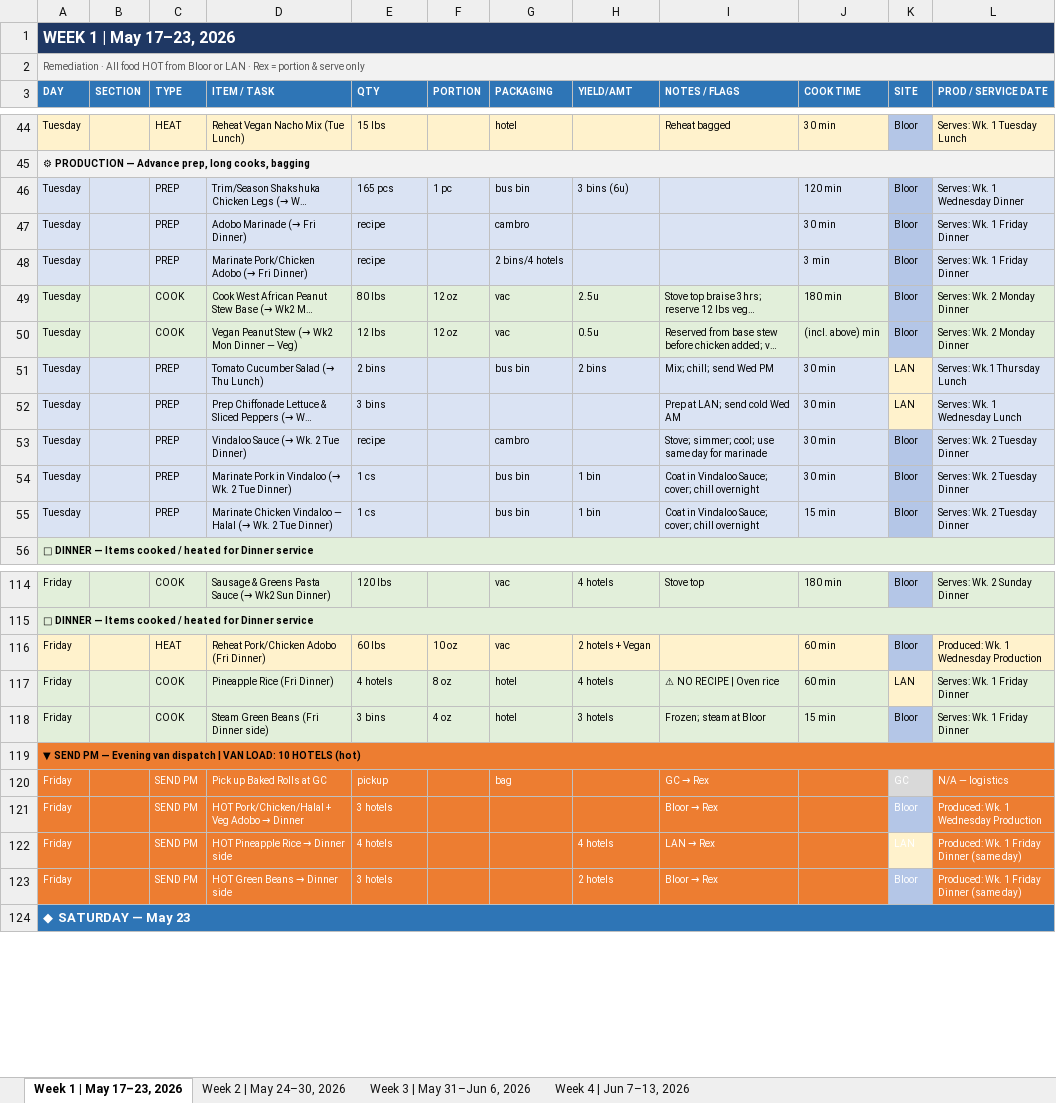
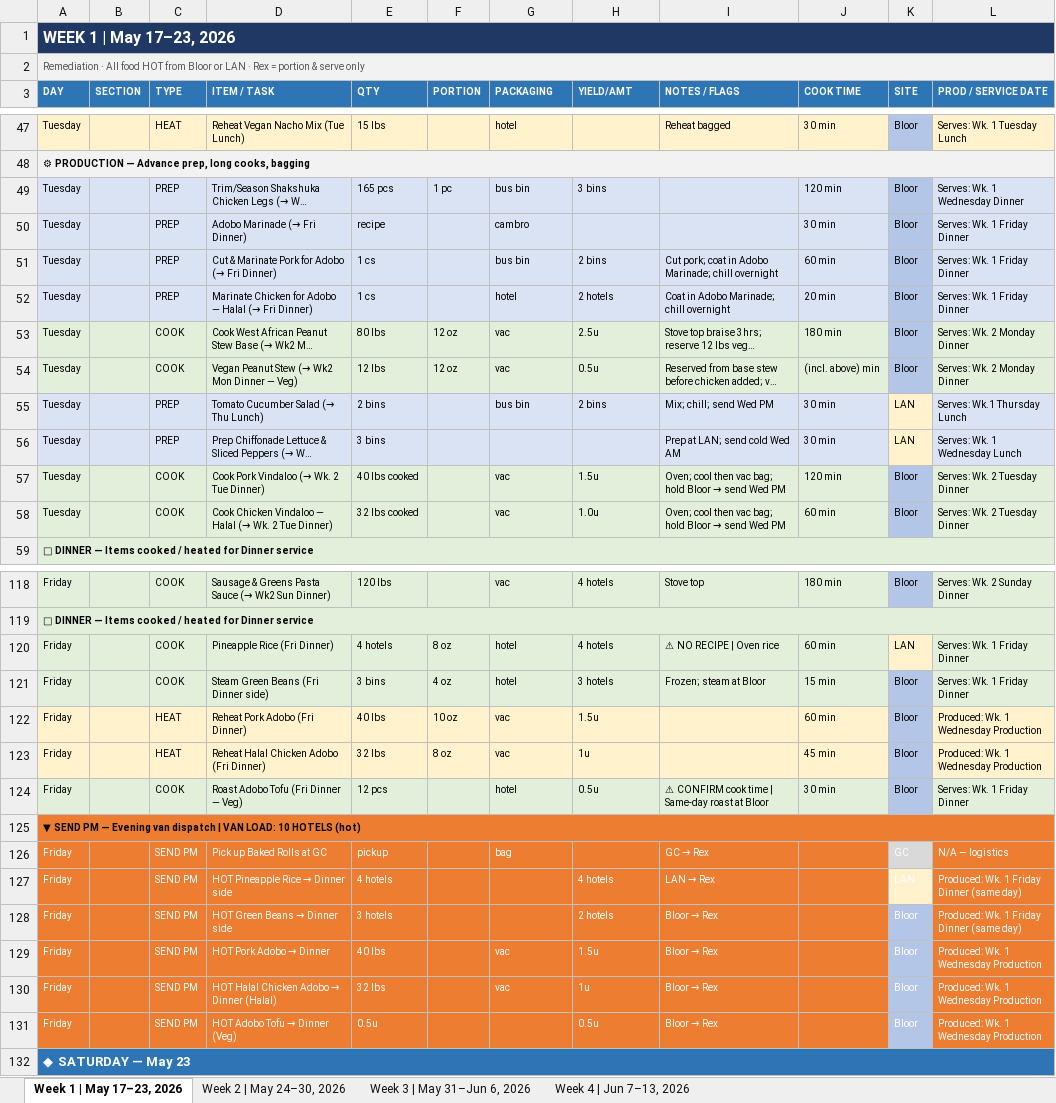
Before and after one commit to kennedyjasondavid-eng/conc-kitchen-hub, an Excel workbook: outputs/01_Production_Schedule_generated.xlsx, sheet Week 1 | May 17–23, 2026, drawn as a sheet; only a part is shown, gaps mark what is left out; long unchanged cells end in …; values as stored, in another font and other column widths than the file's, no borders; removed rows and columns are numbered as before the commit, all else as after; the diff covers the shown part only; the diff names each change by its address in the sheet, - before the commit and + after, or states it on an @@ line.

```diff
--- a/outputs/01_Production_Schedule_generated.xlsx (sheet Week 1 | May 17–23, 2026)
+++ b/outputs/01_Production_Schedule_generated.xlsx (sheet Week 1 | May 17–23, 2026)
-H49 (YIELD/AMT): 3 bins (6u)
+H49 (YIELD/AMT): 3 bins
+row 51: Tuesday |  | PREP | Cut & Marinate Pork for Adobo (→ Fri Dinner) | 1 cs |  | bus bin | 2 bins | Cut pork; coat in Adobo Marinade; chill overnight | 60 min | Bloor | Serves: Wk. 1 Friday Dinner
-D52 (ITEM / TASK): Marinate Pork/Chicken Adobo (→ Fri…
+D52 (ITEM / TASK): Marinate Chicken for Adobo — Halal (→ Fri…
-E52 (QTY): recipe
+E52 (QTY): 1 cs
-G52 (PACKAGING): 2 bins/4 hotels
+G52 (PACKAGING): hotel
-H52 (YIELD/AMT): (empty)
+H52 (YIELD/AMT): 2 hotels
-I52 (NOTES / FLAGS): (empty)
+I52 (NOTES / FLAGS): Coat in Adobo Marinade; chill overnight
-J52 (COOK TIME): 3 min
+J52 (COOK TIME): 20 min
-A57:J58 fill: #DAE3F3
+A57:J58 fill: #E2EFDA
-C57:C58 (TYPE): PREP
+C57:C58 (TYPE): COOK
-D57 (ITEM / TASK): Vindaloo Sauce (→ Wk. 2 Tue Dinner)
+D57 (ITEM / TASK): Cook Pork Vindaloo (→ Wk. 2 Tue Dinner)
-E57 (QTY): recipe
+E57 (QTY): 40 lbs cooked
-G57 (PACKAGING): cambro
+G57 (PACKAGING): vac
-H57 (YIELD/AMT): (empty)
+H57 (YIELD/AMT): 1.5u
@@ I57 (NOTES / FLAGS): Stove; simmer; cool; use same day for marinade → Oven; cool then vac bag; hold Bloor → send Wed PM @@
-J57 (COOK TIME): 30 min
+J57 (COOK TIME): 120 min
-L57:L58 fill: #DAE3F3
+L57:L58 fill: #E2EFDA
-D58 (ITEM / TASK): Marinate Pork in Vindaloo (→ Wk.…
+D58 (ITEM / TASK): Cook Chicken Vindaloo — Halal (→ Wk.…
-E58 (QTY): 1 cs
+E58 (QTY): 32 lbs cooked
-G58 (PACKAGING): bus bin
+G58 (PACKAGING): vac
-H58 (YIELD/AMT): 1 bin
+H58 (YIELD/AMT): 1.0u
@@ I58 (NOTES / FLAGS): Coat in Vindaloo Sauce; cover; chill overnight → Oven; cool then vac bag; hold Bloor → send Wed PM @@
-J58 (COOK TIME): 30 min
+J58 (COOK TIME): 60 min
-row 55: Tuesday |  | PREP | Marinate Chicken Vindaloo — Halal (→ Wk. 2 Tue Dinner) | 1 cs |  | bus bin | 1 bin | Coat in Vindaloo Sauce; cover; chill overnight | 15 min | Bloor | Serves: Wk. 2 Tuesday Dinner
-row 116: Friday |  | HEAT | Reheat Pork/Chicken Adobo (Fri Dinner) | 60 lbs | 10 oz | vac | 2 hotels + Vegan |  | 60 min | Bloor | Produced: Wk. 1 Wednesday Production
+row 122: Friday |  | HEAT | Reheat Pork Adobo (Fri Dinner) | 40 lbs | 10 oz | vac | 1.5u |  | 60 min | Bloor | Produced: Wk. 1 Wednesday Production
+row 123: Friday |  | HEAT | Reheat Halal Chicken Adobo (Fri Dinner) | 32 lbs | 8 oz | vac | 1u |  | 45 min | Bloor | Produced: Wk. 1 Wednesday Production
+row 124: Friday |  | COOK | Roast Adobo Tofu (Fri Dinner — Veg) | 12 pcs |  | hotel | 0.5u | ⚠ CONFIRM cook time | Same-day roast at Bloor | 30 min | Bloor | Serves: Wk. 1 Friday Dinner
-row 121: Friday |  | SEND PM | HOT Pork/Chicken/Halal + Veg Adobo → Dinner | 3 hotels |  |  |  | Bloor → Rex |  | Bloor | Produced: Wk. 1 Wednesday Production
+row 129: Friday |  | SEND PM | HOT Pork Adobo → Dinner | 40 lbs |  | vac | 1.5u | Bloor → Rex |  | Bloor | Produced: Wk. 1 Wednesday Production
+row 130: Friday |  | SEND PM | HOT Halal Chicken Adobo → Dinner (Halal) | 32 lbs |  | vac | 1u | Bloor → Rex |  | Bloor | Produced: Wk. 1 Wednesday Production
+row 131: Friday |  | SEND PM | HOT Adobo Tofu → Dinner (Veg) | 0.5u |  |  | 0.5u | Bloor → Rex |  | Bloor | Produced: Wk. 1 Wednesday Production
```
Also changed, not shown: 7 added rows, 3 removed rows and 9 edited cells elsewhere in this sheet, sheet Week 2 | May 24–30, 2026, outputs/03_Driver_Schedule_generated.xlsx, outputs/Labour_Report_generated.xlsx.
